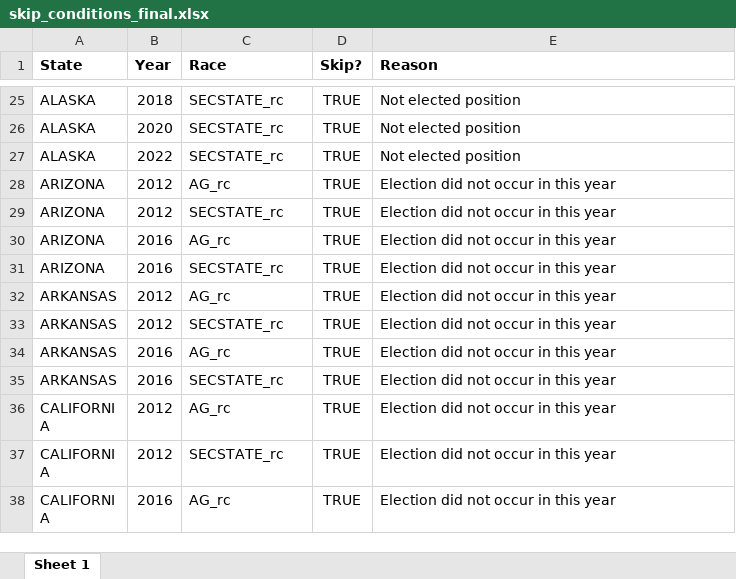
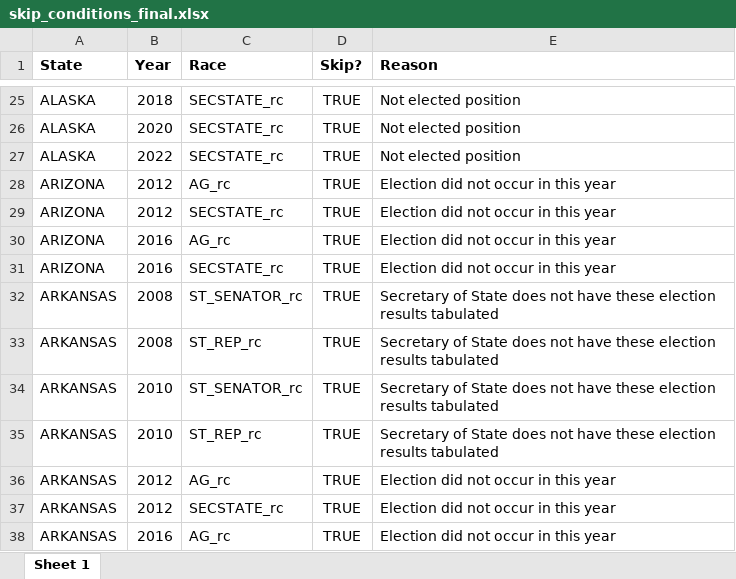
Before and after one commit to jdpru/CES-Accuracy-Analysis, an Excel workbook: data/misc/skip_conditions_final.xlsx, sheet Sheet 1, drawn as a sheet; only a part is shown, gaps mark what is left out; the shorter side is filled out with more unchanged rows; values as stored, in another font and other column widths than the file's, no borders; the diff names each change by its address in the sheet, - before the commit and + after, or states it on an @@ line.

Commit message:
fixed Senate raw data error, resolved slice max vs. filter issue

```diff
--- a/data/misc/skip_conditions_final.xlsx (sheet Sheet 1)
+++ b/data/misc/skip_conditions_final.xlsx (sheet Sheet 1)
+row 32: ARKANSAS | 2008 | ST_SENATOR_rc | TRUE | Secretary of State does not have these election results tabulated
+row 33: ARKANSAS | 2008 | ST_REP_rc | TRUE | Secretary of State does not have these election results tabulated
+row 34: ARKANSAS | 2010 | ST_SENATOR_rc | TRUE | Secretary of State does not have these election results tabulated
+row 35: ARKANSAS | 2010 | ST_REP_rc | TRUE | Secretary of State does not have these election results tabulated
```
Also changed, not shown: data/Election Validation/Final Sets - Clean Fixed/Senate_0622_clean_fixed.xlsx, 2 other files.
